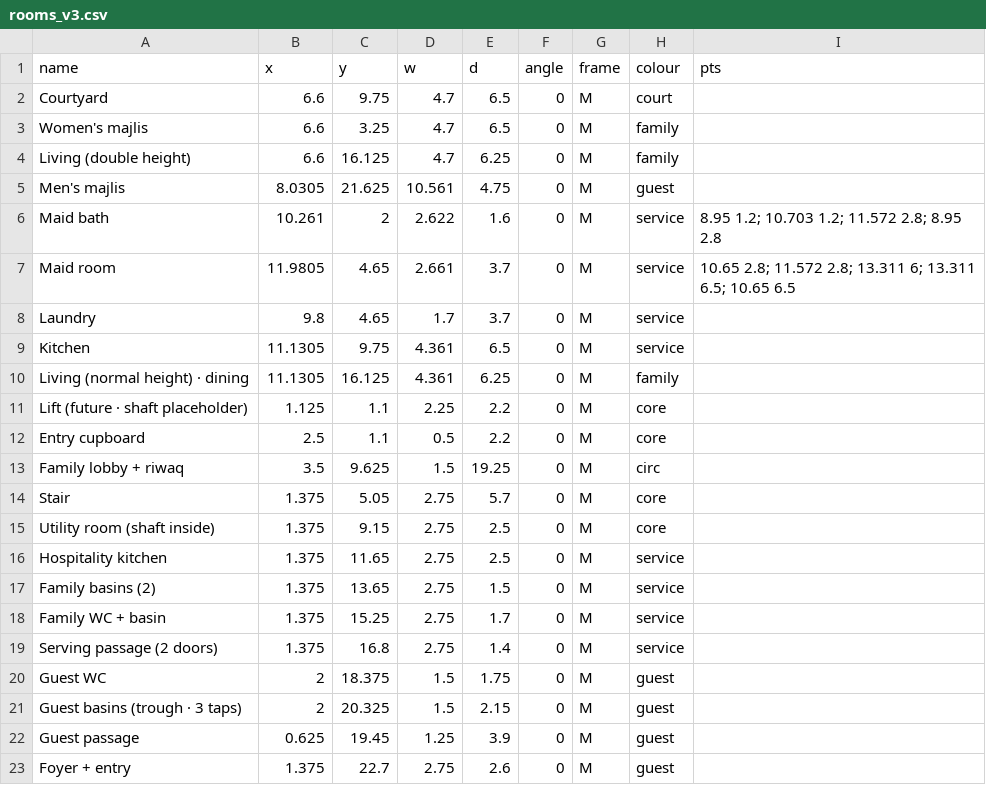
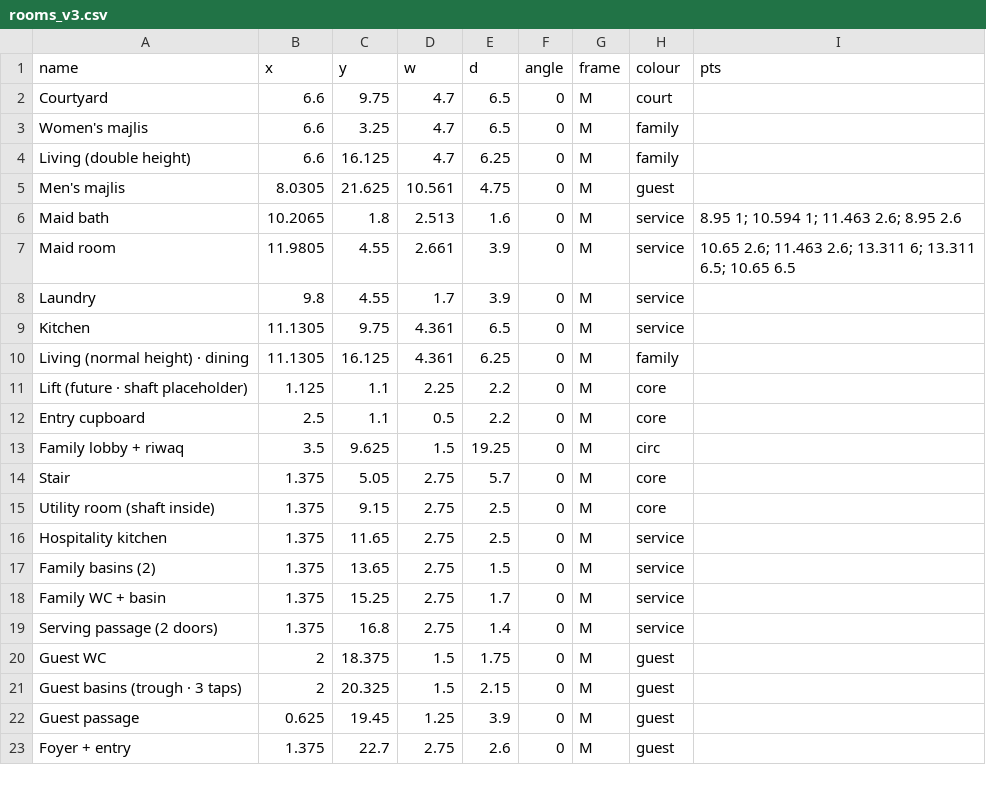
Before and after one commit to ahl20006/House_git, a CSV file: concept_V3.0/data/rooms_v3.csv, drawn as a sheet.

```diff
--- a/concept_V3.0/data/rooms_v3.csv
+++ b/concept_V3.0/data/rooms_v3.csv
@@ -5,5 +5,5 @@ Living (double height),6.6,16.125,4.7,6.25,0,M,family,
 Men's majlis,8.0305,21.625,10.561,4.75,0,M,guest,
-Maid bath,10.261,2,2.622,1.6,0,M,service,8.95 1.2; 10.703 1.2; 11.572 2.8; 8.95 2.8
-Maid room,11.9805,4.65,2.661,3.7,0,M,service,10.65 2.8; 11.572 2.8; 13.311 6; 13.311 6.5; 10.65 6.5
-Laundry,9.8,4.65,1.7,3.7,0,M,service,
+Maid bath,10.2065,1.8,2.513,1.6,0,M,service,8.95 1; 10.594 1; 11.463 2.6; 8.95 2.6
+Maid room,11.9805,4.55,2.661,3.9,0,M,service,10.65 2.6; 11.463 2.6; 13.311 6; 13.311 6.5; 10.65 6.5
+Laundry,9.8,4.55,1.7,3.9,0,M,service,
 Kitchen,11.1305,9.75,4.361,6.5,0,M,service,
```
Also changed, not shown: 11 other files.
